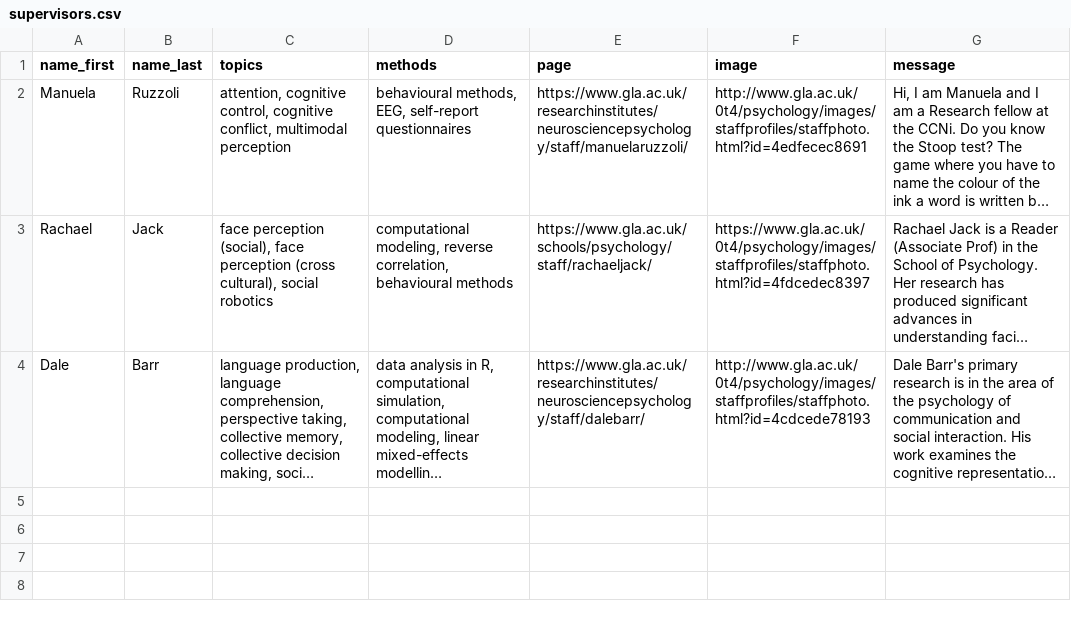
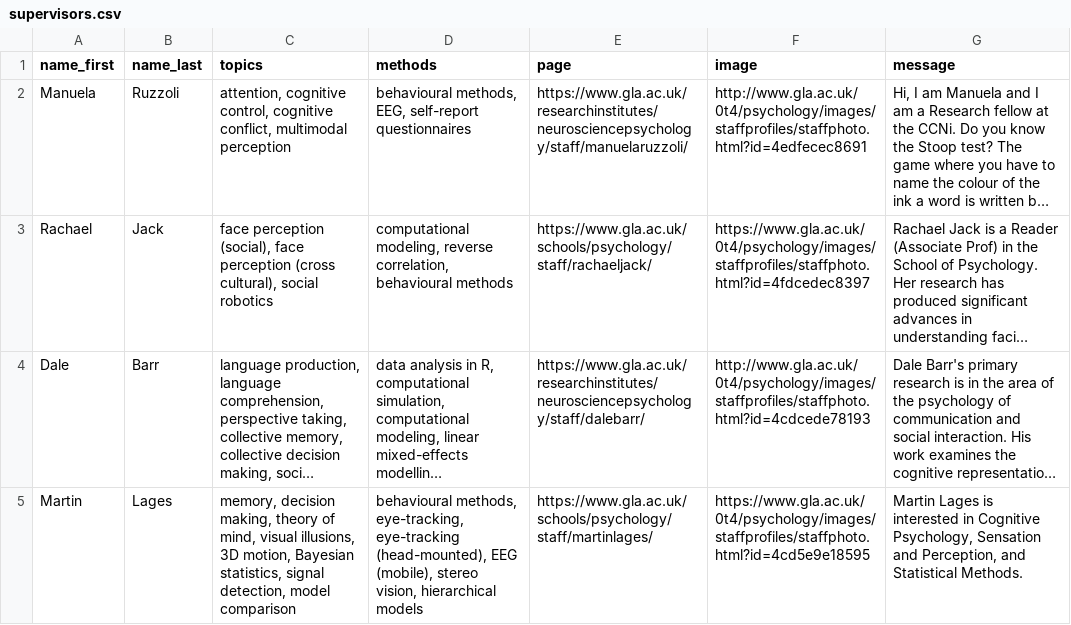
Before and after one commit to JackEdTaylor/SupervisorRecommender, a CSV file: supervisors.csv, drawn as a sheet; long unchanged cells end in …; the diff names each change by its address in the sheet, - before the commit and + after, or states it on an @@ line.

Commit message:
add Martin

```diff
--- a/supervisors.csv
+++ b/supervisors.csv
+row 5: Martin | Lages | memory, decision making, theory of mind, visual illusions, 3D motion, Bayesian statistics, signal detection, model comparison | behavioural methods, eye-tracking, eye-tracking (head-mounted), EEG (mobile), stereo vision, hierarchical models | https://www.gla.ac.uk/schools/psychology/staff/martinlages/ | https://www.gla.ac.uk/0t4/psychology/images/staffprofiles/staffphoto.html?id=4cd5e9e18595 | Martin Lages is interested in Cognitive Psychology, Sensation and Perception, and Statistical Methods.
```
